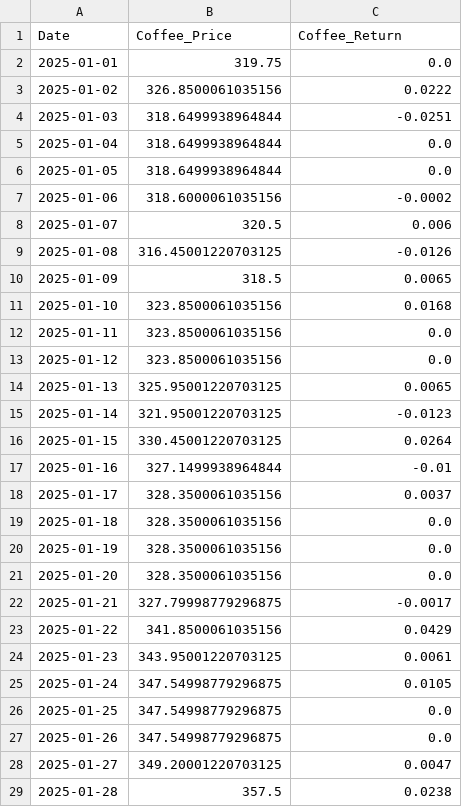
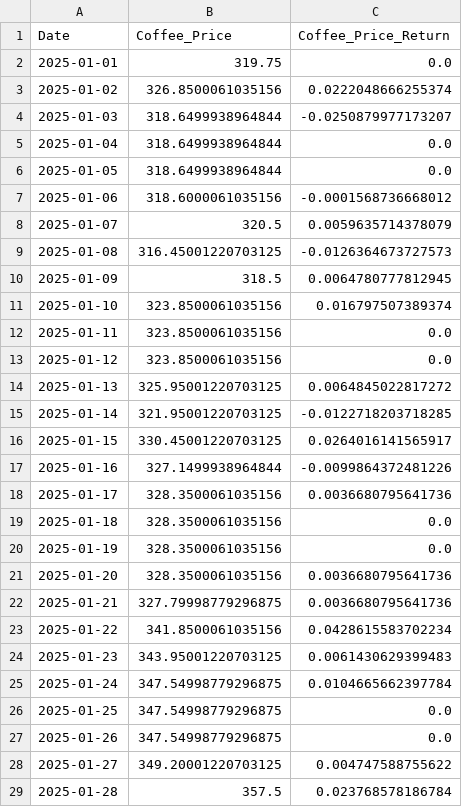
Before and after one commit to MJU-Capstone-2025/data-prep, a CSV file: data/final/coffee_label.csv, drawn as a sheet; only a part is shown; the diff covers the shown part only.

```diff
--- a/data/final/coffee_label.csv
+++ b/data/final/coffee_label.csv
@@ -1,29 +1,29 @@
-Date,Coffee_Price,Coffee_Return
+Date,Coffee_Price,Coffee_Price_Return
 2025-01-01,319.75,0.0
-2025-01-02,326.8500061035156,0.0222
-2025-01-03,318.6499938964844,-0.0251
+2025-01-02,326.8500061035156,0.0222048666255374
+2025-01-03,318.6499938964844,-0.0250879977173207
 2025-01-04,318.6499938964844,0.0
 2025-01-05,318.6499938964844,0.0
-2025-01-06,318.6000061035156,-0.0002
-2025-01-07,320.5,0.006
-2025-01-08,316.45001220703125,-0.0126
-2025-01-09,318.5,0.0065
-2025-01-10,323.8500061035156,0.0168
+2025-01-06,318.6000061035156,-0.0001568736668012
+2025-01-07,320.5,0.0059635714378079
+2025-01-08,316.45001220703125,-0.0126364673727573
+2025-01-09,318.5,0.0064780777812945
+2025-01-10,323.8500061035156,0.016797507389374
 2025-01-11,323.8500061035156,0.0
 2025-01-12,323.8500061035156,0.0
-2025-01-13,325.95001220703125,0.0065
-2025-01-14,321.95001220703125,-0.0123
-2025-01-15,330.45001220703125,0.0264
-2025-01-16,327.1499938964844,-0.01
-2025-01-17,328.3500061035156,0.0037
+2025-01-13,325.95001220703125,0.0064845022817272
+2025-01-14,321.95001220703125,-0.0122718203718285
+2025-01-15,330.45001220703125,0.0264016141565917
+2025-01-16,327.1499938964844,-0.0099864372481226
+2025-01-17,328.3500061035156,0.0036680795641736
 2025-01-18,328.3500061035156,0.0
 2025-01-19,328.3500061035156,0.0
-2025-01-20,328.3500061035156,0.0
-2025-01-21,327.79998779296875,-0.0017
-2025-01-22,341.8500061035156,0.0429
-2025-01-23,343.95001220703125,0.0061
-2025-01-24,347.54998779296875,0.0105
+2025-01-20,328.3500061035156,0.0036680795641736
+2025-01-21,327.79998779296875,0.0036680795641736
+2025-01-22,341.8500061035156,0.0428615583702234
+2025-01-23,343.95001220703125,0.0061430629399483
+2025-01-24,347.54998779296875,0.0104665662397784
 2025-01-25,347.54998779296875,0.0
 2025-01-26,347.54998779296875,0.0
-2025-01-27,349.20001220703125,0.0047
-2025-01-28,357.5,0.0238
+2025-01-27,349.20001220703125,0.004747588755622
+2025-01-28,357.5,0.023768578186784
```
Also changed, not shown: 45 edited cells elsewhere in this file, data/test_pred_result/rf/future_pred.csv, 33 other files.
